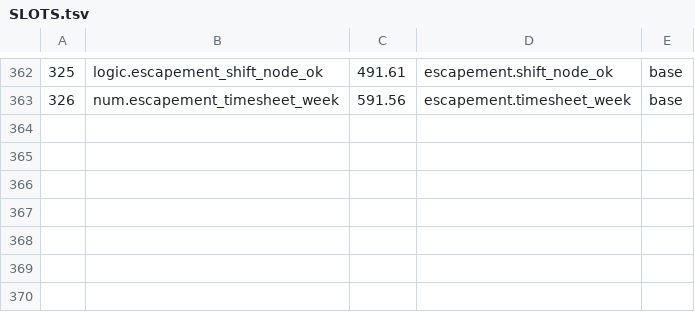
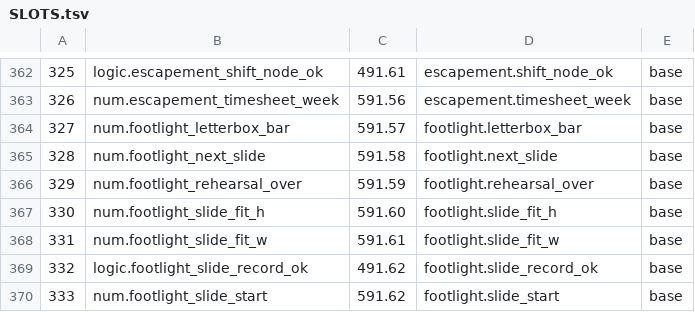
Before and after one commit to sykomiked/ZEDEC-XERO-VULPINE-V1.0.0, a TSV file: kernel/src/alexandria/SLOTS.tsv, drawn as a sheet; only a part is shown, gaps mark what is left out; the diff names each change by its address in the sheet, - before the commit and + after, or states it on an @@ line.

```diff
--- a/kernel/src/alexandria/SLOTS.tsv
+++ b/kernel/src/alexandria/SLOTS.tsv
+row 364: 327 | num.footlight_letterbox_bar | 591.57 | footlight.letterbox_bar | base
+row 365: 328 | num.footlight_next_slide | 591.58 | footlight.next_slide | base
+row 366: 329 | num.footlight_rehearsal_over | 591.59 | footlight.rehearsal_over | base
+row 367: 330 | num.footlight_slide_fit_h | 591.60 | footlight.slide_fit_h | base
+row 368: 331 | num.footlight_slide_fit_w | 591.61 | footlight.slide_fit_w | base
+row 369: 332 | logic.footlight_slide_record_ok | 491.62 | footlight.slide_record_ok | base
+row 370: 333 | num.footlight_slide_start | 591.62 | footlight.slide_start | base
```
Also changed, not shown: kernel/src/apps/CHECKS.tsv, kernel/src/apps/CONCEPTS.tsv, 24 other files.
